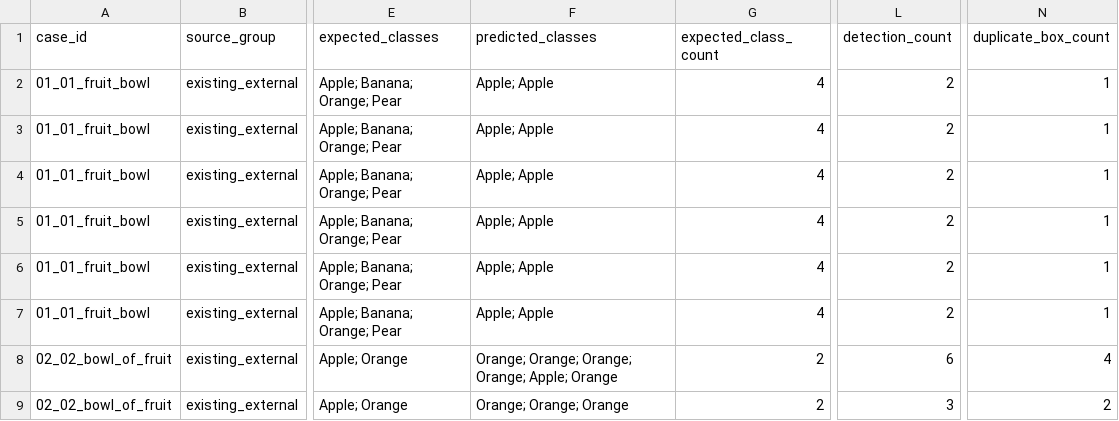
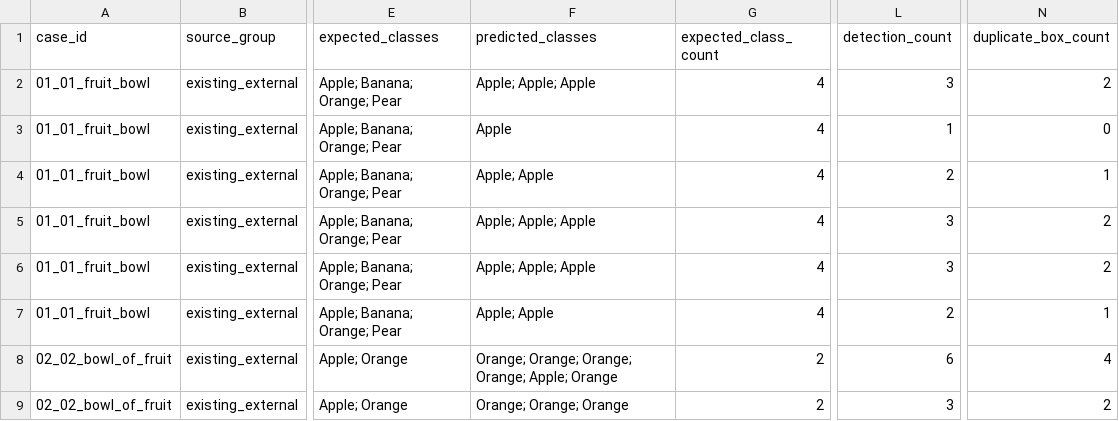
Before and after one commit to zdklin1005/image, a CSV file: strict_regression_results/external_robustness.csv, drawn as a sheet; only a part is shown, gaps mark what is left out; the diff covers the shown part only; the diff names each change by its address in the sheet, - before the commit and + after, or states it on an @@ line.

```diff
--- a/strict_regression_results/external_robustness.csv
+++ b/strict_regression_results/external_robustness.csv
-F2 (predicted_classes): Apple; Apple
+F2 (predicted_classes): Apple; Apple; Apple
-L2 (detection_count): 2
+L2 (detection_count): 3
-N2 (duplicate_box_count): 1
+N2 (duplicate_box_count): 2
-F3 (predicted_classes): Apple; Apple
+F3 (predicted_classes): Apple
-L3 (detection_count): 2
+L3 (detection_count): 1
-N3 (duplicate_box_count): 1
+N3 (duplicate_box_count): 0
-F5:F6 (predicted_classes): Apple; Apple
+F5:F6 (predicted_classes): Apple; Apple; Apple
-L5:L6 (detection_count): 2
+L5:L6 (detection_count): 3
-N5:N6 (duplicate_box_count): 1
+N5:N6 (duplicate_box_count): 2
```
Also changed, not shown: 38 edited cells elsewhere in this file, strict_regression_results/external_full_system.csv, strict_regression_results/unrestricted_vs_restricted_model_a.csv, 15 other files.
